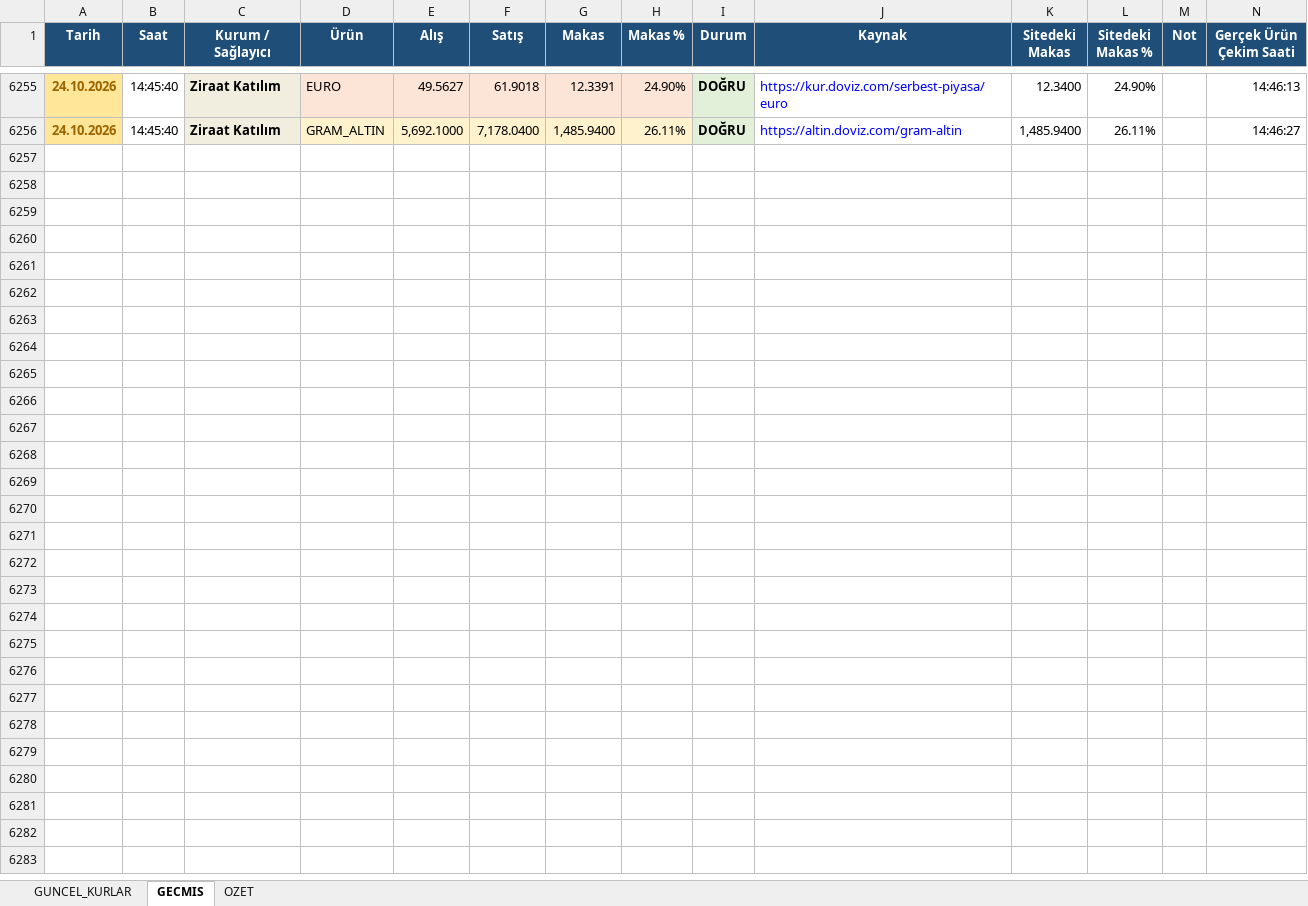
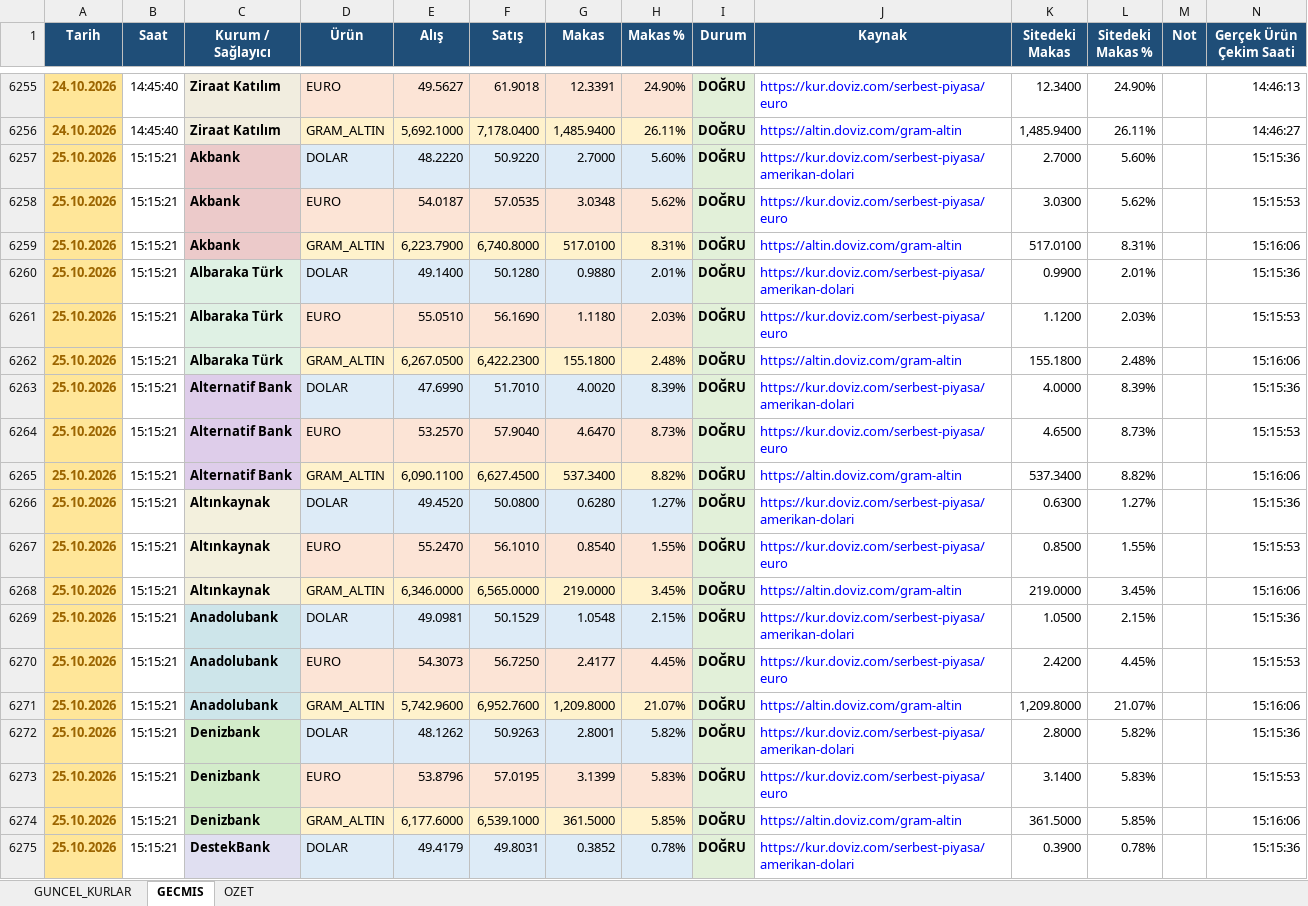
Before and after one commit to OdemeUrunleri/banka-kurlari-takip, an Excel workbook: output/banka_kurlari.xlsx, sheet GECMIS, drawn as a sheet; only a part is shown, gaps mark what is left out; values as stored, in another font and other column widths than the file's, no borders; table styles not drawn; the diff covers the shown part only; the diff names each change by its address in the sheet, - before the commit and + after, or states it on an @@ line.

```diff
--- a/output/banka_kurlari.xlsx (sheet GECMIS)
+++ b/output/banka_kurlari.xlsx (sheet GECMIS)
+row 6257: 25.10.2026 | 15:15:21 | Akbank | DOLAR | 48.2220 | 50.9220 | 2.7000 | 5.60% | DOĞRU | https://kur.doviz.com/serbest-piyasa/amerikan-dolari | 2.7000 | 5.60% |  | 15:15:36
+row 6258: 25.10.2026 | 15:15:21 | Akbank | EURO | 54.0187 | 57.0535 | 3.0348 | 5.62% | DOĞRU | https://kur.doviz.com/serbest-piyasa/euro | 3.0300 | 5.62% |  | 15:15:53
+row 6259: 25.10.2026 | 15:15:21 | Akbank | GRAM_ALTIN | 6,223.7900 | 6,740.8000 | 517.0100 | 8.31% | DOĞRU | https://altin.doviz.com/gram-altin | 517.0100 | 8.31% |  | 15:16:06
+row 6260: 25.10.2026 | 15:15:21 | Albaraka Türk | DOLAR | 49.1400 | 50.1280 | 0.9880 | 2.01% | DOĞRU | https://kur.doviz.com/serbest-piyasa/amerikan-dolari | 0.9900 | 2.01% |  | 15:15:36
+row 6261: 25.10.2026 | 15:15:21 | Albaraka Türk | EURO | 55.0510 | 56.1690 | 1.1180 | 2.03% | DOĞRU | https://kur.doviz.com/serbest-piyasa/euro | 1.1200 | 2.03% |  | 15:15:53
+row 6262: 25.10.2026 | 15:15:21 | Albaraka Türk | GRAM_ALTIN | 6,267.0500 | 6,422.2300 | 155.1800 | 2.48% | DOĞRU | https://altin.doviz.com/gram-altin | 155.1800 | 2.48% |  | 15:16:06
+row 6263: 25.10.2026 | 15:15:21 | Alternatif Bank | DOLAR | 47.6990 | 51.7010 | 4.0020 | 8.39% | DOĞRU | https://kur.doviz.com/serbest-piyasa/amerikan-dolari | 4.0000 | 8.39% |  | 15:15:36
+row 6264: 25.10.2026 | 15:15:21 | Alternatif Bank | EURO | 53.2570 | 57.9040 | 4.6470 | 8.73% | DOĞRU | https://kur.doviz.com/serbest-piyasa/euro | 4.6500 | 8.73% |  | 15:15:53
+row 6265: 25.10.2026 | 15:15:21 | Alternatif Bank | GRAM_ALTIN | 6,090.1100 | 6,627.4500 | 537.3400 | 8.82% | DOĞRU | https://altin.doviz.com/gram-altin | 537.3400 | 8.82% |  | 15:16:06
+row 6266: 25.10.2026 | 15:15:21 | Altınkaynak | DOLAR | 49.4520 | 50.0800 | 0.6280 | 1.27% | DOĞRU | https://kur.doviz.com/serbest-piyasa/amerikan-dolari | 0.6300 | 1.27% |  | 15:15:36
+row 6267: 25.10.2026 | 15:15:21 | Altınkaynak | EURO | 55.2470 | 56.1010 | 0.8540 | 1.55% | DOĞRU | https://kur.doviz.com/serbest-piyasa/euro | 0.8500 | 1.55% |  | 15:15:53
+row 6268: 25.10.2026 | 15:15:21 | Altınkaynak | GRAM_ALTIN | 6,346.0000 | 6,565.0000 | 219.0000 | 3.45% | DOĞRU | https://altin.doviz.com/gram-altin | 219.0000 | 3.45% |  | 15:16:06
+row 6269: 25.10.2026 | 15:15:21 | Anadolubank | DOLAR | 49.0981 | 50.1529 | 1.0548 | 2.15% | DOĞRU | https://kur.doviz.com/serbest-piyasa/amerikan-dolari | 1.0500 | 2.15% |  | 15:15:36
+row 6270: 25.10.2026 | 15:15:21 | Anadolubank | EURO | 54.3073 | 56.7250 | 2.4177 | 4.45% | DOĞRU | https://kur.doviz.com/serbest-piyasa/euro | 2.4200 | 4.45% |  | 15:15:53
+row 6271: 25.10.2026 | 15:15:21 | Anadolubank | GRAM_ALTIN | 5,742.9600 | 6,952.7600 | 1,209.8000 | 21.07% | DOĞRU | https://altin.doviz.com/gram-altin | 1,209.8000 | 21.07% |  | 15:16:06
+row 6272: 25.10.2026 | 15:15:21 | Denizbank | DOLAR | 48.1262 | 50.9263 | 2.8001 | 5.82% | DOĞRU | https://kur.doviz.com/serbest-piyasa/amerikan-dolari | 2.8000 | 5.82% |  | 15:15:36
+row 6273: 25.10.2026 | 15:15:21 | Denizbank | EURO | 53.8796 | 57.0195 | 3.1399 | 5.83% | DOĞRU | https://kur.doviz.com/serbest-piyasa/euro | 3.1400 | 5.83% |  | 15:15:53
+row 6274: 25.10.2026 | 15:15:21 | Denizbank | GRAM_ALTIN | 6,177.6000 | 6,539.1000 | 361.5000 | 5.85% | DOĞRU | https://altin.doviz.com/gram-altin | 361.5000 | 5.85% |  | 15:16:06
+row 6275: 25.10.2026 | 15:15:21 | DestekBank | DOLAR | 49.4179 | 49.8031 | 0.3852 | 0.78% | DOĞRU | https://kur.doviz.com/serbest-piyasa/amerikan-dolari | 0.3900 | 0.78% |  | 15:15:36
```
Also changed, not shown: 86 added rows elsewhere in this sheet, sheet GUNCEL_KURLAR, sheet OZET, charts or pictures, 2 other files.
